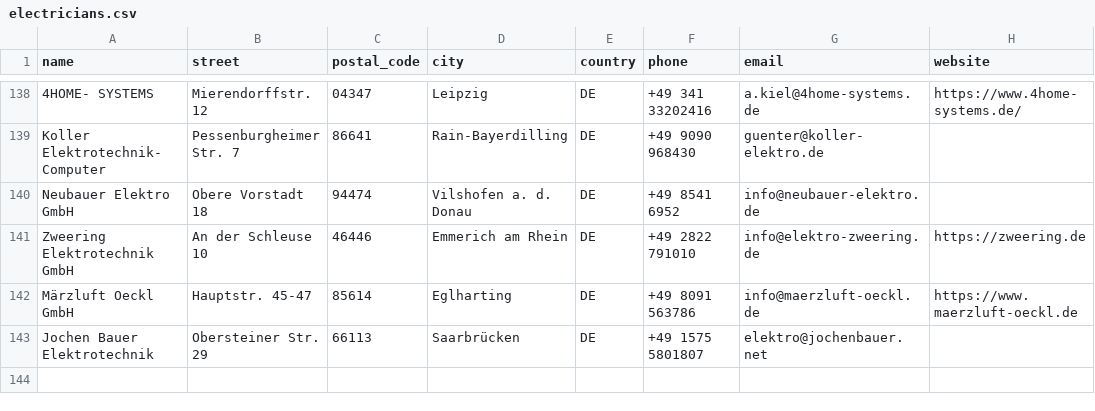
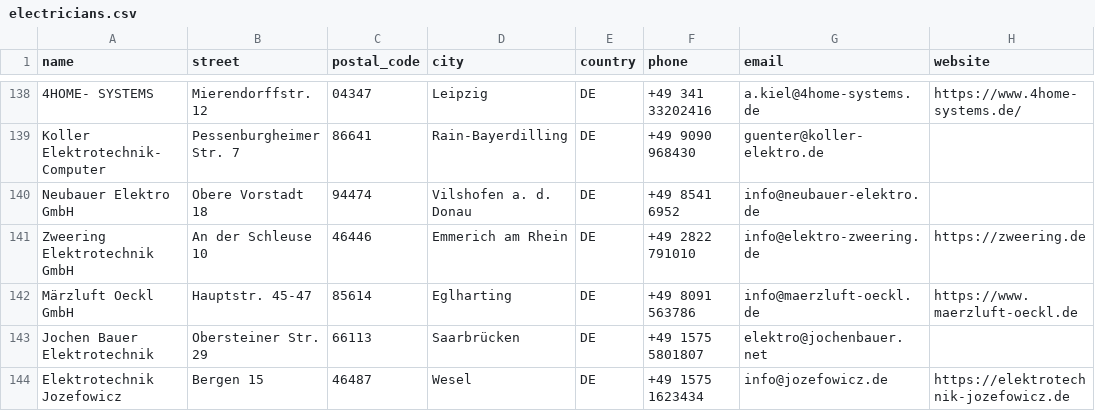
Before and after one commit to Tinkerforge/warp-charger, a CSV file: warp-charger.com/data/electricians.csv, drawn as a sheet; only a part is shown, gaps mark what is left out.

Commit message:
Add electrician

```diff
--- a/warp-charger.com/data/electricians.csv
+++ b/warp-charger.com/data/electricians.csv
@@ -143 +143,2 @@
 "Jochen Bauer Elektrotechnik","Obersteiner Str. 29","66113","Saarbrücken","DE","+49 1575 5801807","elektro@jochenbauer.net",""
+"Elektrotechnik Jozefowicz","Bergen 15","46487","Wesel","DE","+49 1575 1623434","info@jozefowicz.de","https://elektrotechnik-jozefowicz.de"
```
Also changed, not shown: 1 other file.
